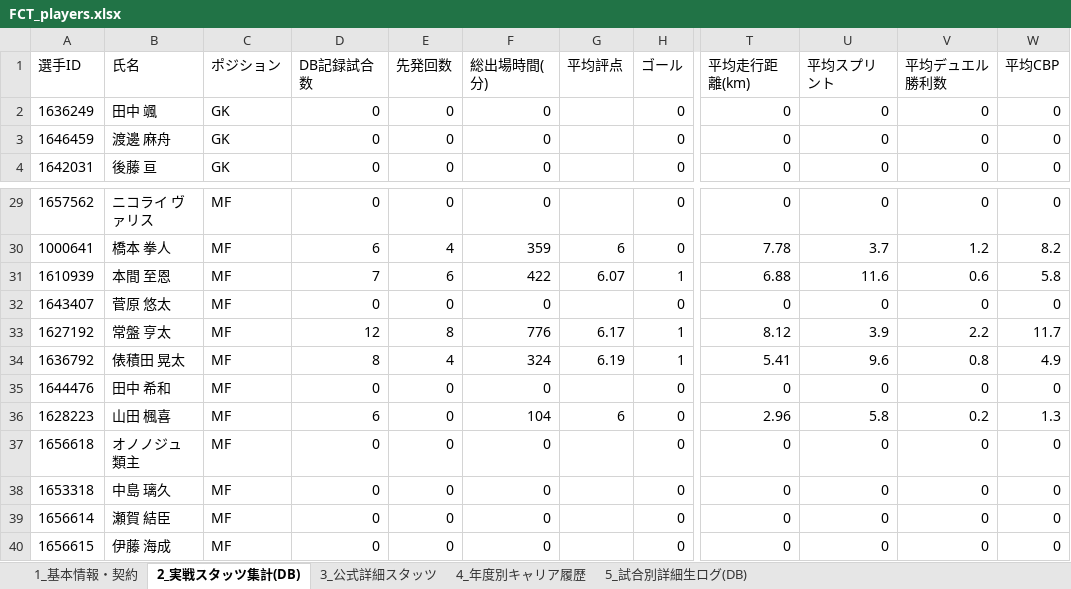
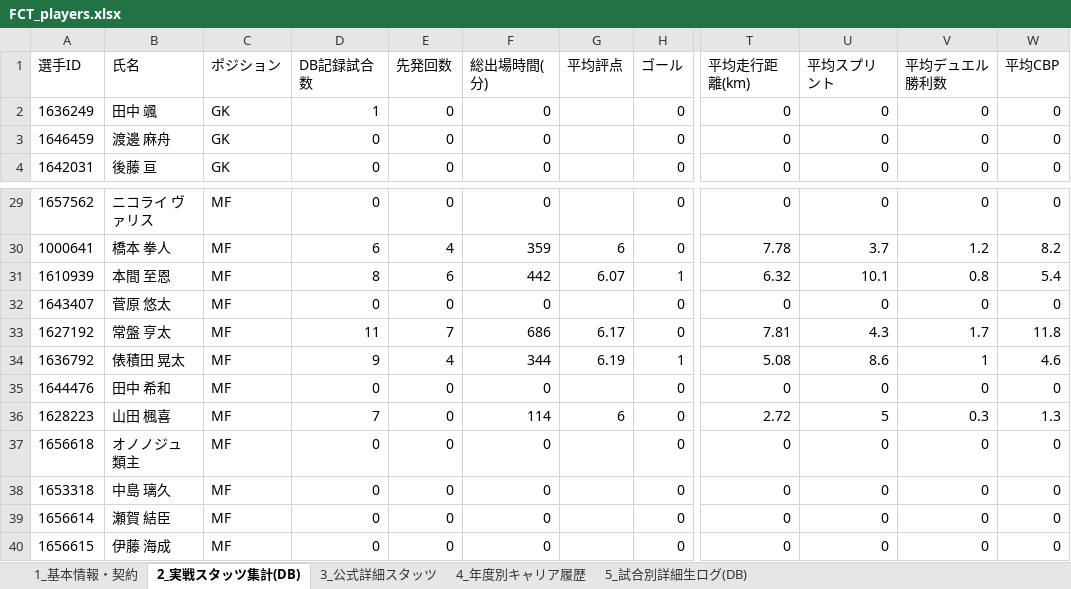
Before and after one commit to anurata/football_rag, an Excel workbook: exports/players/FCT_players.xlsx, sheet 2_実戦スタッツ集計(DB), drawn as a sheet; only a part is shown, gaps mark what is left out; values as stored, in another font and other column widths than the file's, no borders; the diff covers the shown part only; the diff names each change by its address in the sheet, - before the commit and + after, or states it on an @@ line.

```diff
--- a/exports/players/FCT_players.xlsx (sheet 2_実戦スタッツ集計(DB))
+++ b/exports/players/FCT_players.xlsx (sheet 2_実戦スタッツ集計(DB))
-D2 (DB記録試合数): 0
+D2 (DB記録試合数): 1
-D31 (DB記録試合数): 7
+D31 (DB記録試合数): 8
-F31 (総出場時間(分)): 422
+F31 (総出場時間(分)): 442
-T31 (平均走行距離(km)): 6.88
+T31 (平均走行距離(km)): 6.32
-U31 (平均スプリント): 11.6
+U31 (平均スプリント): 10.1
-V31 (平均デュエル勝利数): 0.6
+V31 (平均デュエル勝利数): 0.8
-W31 (平均CBP): 5.8
+W31 (平均CBP): 5.4
-D33 (DB記録試合数): 12
+D33 (DB記録試合数): 11
-E33 (先発回数): 8
+E33 (先発回数): 7
-F33 (総出場時間(分)): 776
+F33 (総出場時間(分)): 686
-H33 (ゴール): 1
+H33 (ゴール): 0
-T33 (平均走行距離(km)): 8.12
+T33 (平均走行距離(km)): 7.81
-U33 (平均スプリント): 3.9
+U33 (平均スプリント): 4.3
-V33 (平均デュエル勝利数): 2.2
+V33 (平均デュエル勝利数): 1.7
-W33 (平均CBP): 11.7
+W33 (平均CBP): 11.8
-D34 (DB記録試合数): 8
+D34 (DB記録試合数): 9
-F34 (総出場時間(分)): 324
+F34 (総出場時間(分)): 344
-T34 (平均走行距離(km)): 5.41
+T34 (平均走行距離(km)): 5.08
-U34 (平均スプリント): 9.6
+U34 (平均スプリント): 8.6
-V34 (平均デュエル勝利数): 0.8
+V34 (平均デュエル勝利数): 1
-W34 (平均CBP): 4.9
+W34 (平均CBP): 4.6
-D36 (DB記録試合数): 6
+D36 (DB記録試合数): 7
-F36 (総出場時間(分)): 104
+F36 (総出場時間(分)): 114
-T36 (平均走行距離(km)): 2.96
+T36 (平均走行距離(km)): 2.72
-U36 (平均スプリント): 5.8
+U36 (平均スプリント): 5
-V36 (平均デュエル勝利数): 0.2
+V36 (平均デュエル勝利数): 0.3
```
Also changed, not shown: 32 edited cells elsewhere in this sheet, sheet 5_試合別詳細生ログ(DB), exports/players/CER_players.xlsx, exports/players/ZEL_players.xlsx, 11 other files.
